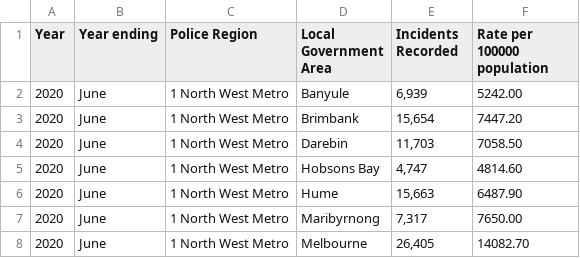
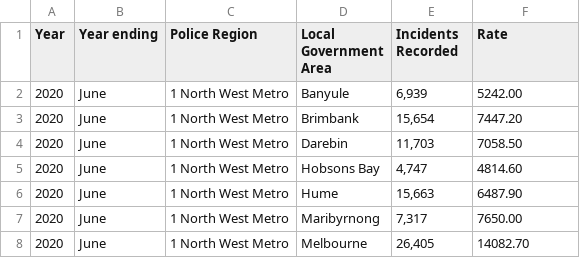
Before and after one commit to Lingli308/FIT3179, a CSV file: data/FILTERED -Data_Tables_LGA_Criminal_Incidents_Year_Ending_June_2020.csv, drawn as a sheet; only a part is shown.

Commit message:
Update FILTERED -Data_Tables_LGA_Criminal_Incidents_Year_Ending_June_2020.csv

```diff
--- a/data/FILTERED -Data_Tables_LGA_Criminal_Incidents_Year_Ending_June_2020.csv
+++ b/data/FILTERED -Data_Tables_LGA_Criminal_Incidents_Year_Ending_June_2020.csv
@@ -1,2 +1,2 @@
-Year,Year ending,Police Region,Local Government Area,Incidents Recorded,Rate per 100000 population
+Year,Year ending,Police Region,Local Government Area,Incidents Recorded,Rate
 2020,June,1 North West Metro, Banyule,"6,939",5242.00
```
